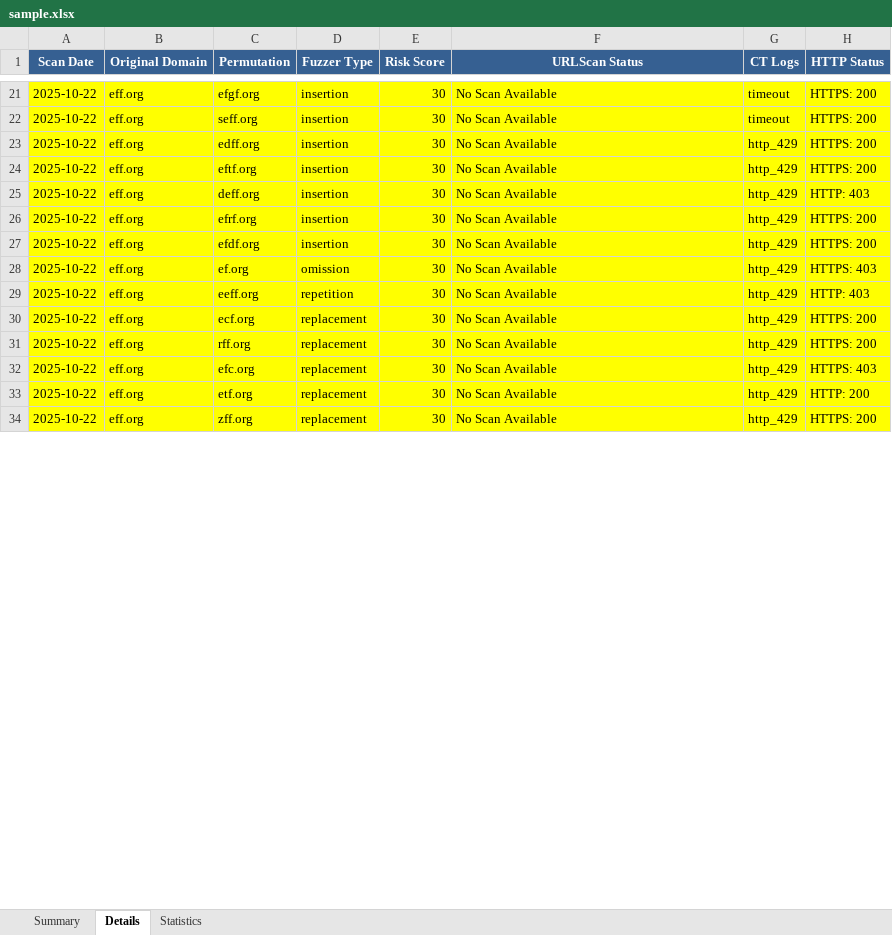
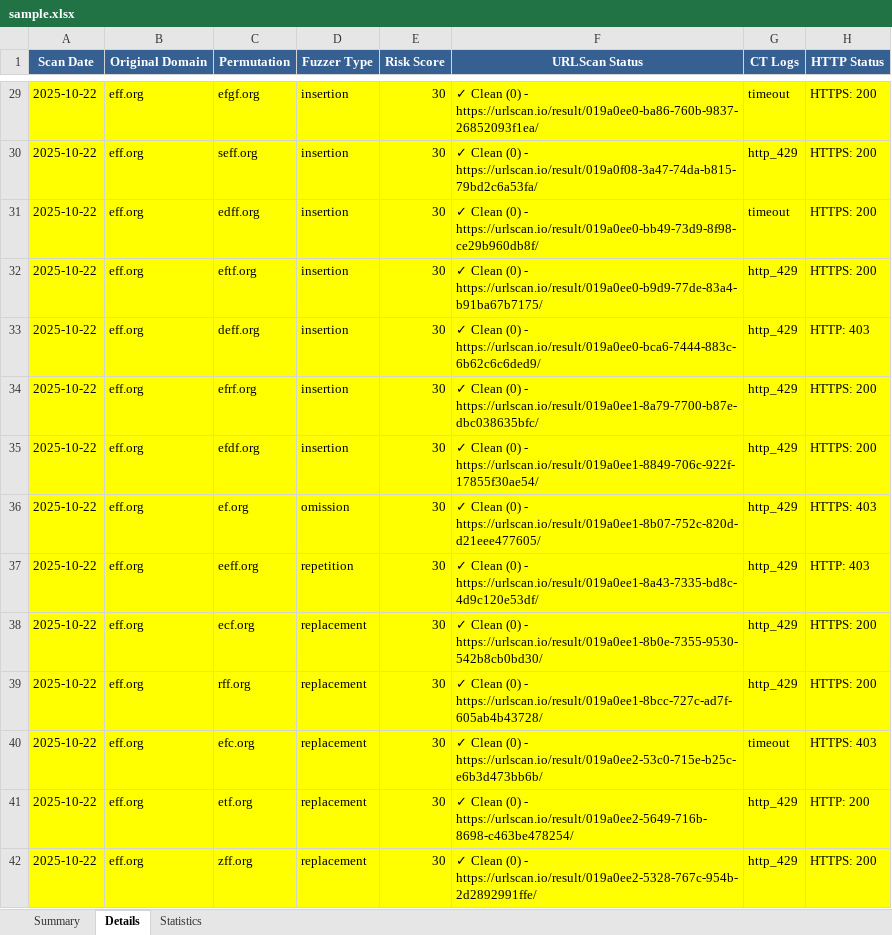
Before and after one commit to ChiefGyk3D/typo-sniper, an Excel workbook: results/sample.xlsx, sheet Details, drawn as a sheet; only a part is shown, gaps mark what is left out; values as stored, in another font and other column widths than the file's, no borders; addresses are those after the commit; the diff covers the shown part only; the diff names each change by its address in the sheet, - before the commit and + after, or states it on an @@ line.

Commit message:
reporting fixed, generates urlscan.io url

```diff
--- a/results/sample.xlsx (sheet Details)
+++ b/results/sample.xlsx (sheet Details)
-F29 (URLScan Status): No Scan Available
+F29 (URLScan Status): ✓ Clean (0) - https://urlscan.io/result/019a0ee0-ba86-760b-9837-26852093f1ea/
-F30 (URLScan Status): No Scan Available
+F30 (URLScan Status): ✓ Clean (0) - https://urlscan.io/result/019a0f08-3a47-74da-b815-79bd2c6a53fa/
-G30 (CT Logs): timeout
+G30 (CT Logs): http_429
-F31 (URLScan Status): No Scan Available
+F31 (URLScan Status): ✓ Clean (0) - https://urlscan.io/result/019a0ee0-bb49-73d9-8f98-ce29b960db8f/
-G31 (CT Logs): http_429
+G31 (CT Logs): timeout
-F32 (URLScan Status): No Scan Available
+F32 (URLScan Status): ✓ Clean (0) - https://urlscan.io/result/019a0ee0-b9d9-77de-83a4-b91ba67b7175/
-F33 (URLScan Status): No Scan Available
+F33 (URLScan Status): ✓ Clean (0) - https://urlscan.io/result/019a0ee0-bca6-7444-883c-6b62c6c6ded9/
-F34 (URLScan Status): No Scan Available
+F34 (URLScan Status): ✓ Clean (0) - https://urlscan.io/result/019a0ee1-8a79-7700-b87e-dbc038635bfc/
-F35 (URLScan Status): No Scan Available
+F35 (URLScan Status): ✓ Clean (0) - https://urlscan.io/result/019a0ee1-8849-706c-922f-17855f30ae54/
-F36 (URLScan Status): No Scan Available
+F36 (URLScan Status): ✓ Clean (0) - https://urlscan.io/result/019a0ee1-8b07-752c-820d-d21eee477605/
-F37 (URLScan Status): No Scan Available
+F37 (URLScan Status): ✓ Clean (0) - https://urlscan.io/result/019a0ee1-8a43-7335-bd8c-4d9c120e53df/
-F38 (URLScan Status): No Scan Available
+F38 (URLScan Status): ✓ Clean (0) - https://urlscan.io/result/019a0ee1-8b0e-7355-9530-542b8cb0bd30/
-F39 (URLScan Status): No Scan Available
+F39 (URLScan Status): ✓ Clean (0) - https://urlscan.io/result/019a0ee1-8bcc-727c-ad7f-605ab4b43728/
-F40 (URLScan Status): No Scan Available
+F40 (URLScan Status): ✓ Clean (0) - https://urlscan.io/result/019a0ee2-53c0-715e-b25c-e6b3d473bb6b/
-G40 (CT Logs): http_429
+G40 (CT Logs): timeout
-F41 (URLScan Status): No Scan Available
+F41 (URLScan Status): ✓ Clean (0) - https://urlscan.io/result/019a0ee2-5649-716b-8698-c463be478254/
-F42 (URLScan Status): No Scan Available
+F42 (URLScan Status): ✓ Clean (0) - https://urlscan.io/result/019a0ee2-5328-767c-954b-2d2892991ffe/
```
Also changed, not shown: 9 added rows, 10 removed rows and 75 edited cells elsewhere in this sheet, sheet Statistics, sheet Summary, 5 other files.
